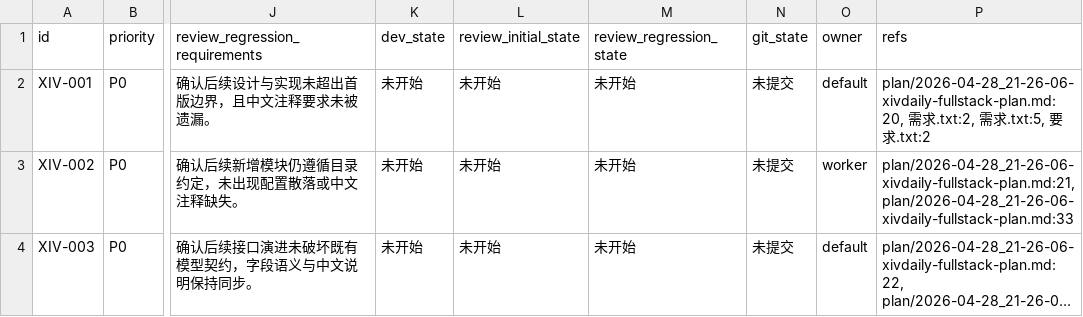
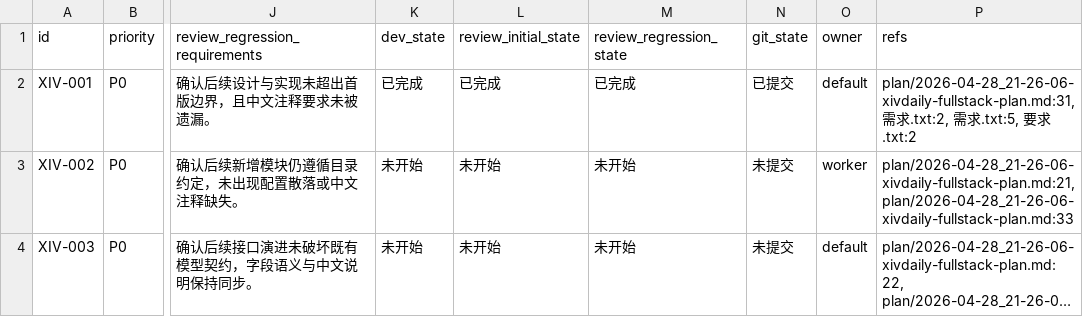
Before and after one commit to yangyioryy/XivDaily, a CSV file: issues/2026-04-28_21-26-06-xivdaily-fullstack-plan.csv, drawn as a sheet; only a part is shown, gaps mark what is left out; long unchanged cells end in …; the diff names each change by its address in the sheet, - before the commit and + after, or states it on an @@ line.

```diff
--- a/issues/2026-04-28_21-26-06-xivdaily-fullstack-plan.csv
+++ b/issues/2026-04-28_21-26-06-xivdaily-fullstack-plan.csv
-K2 (dev_state): 未开始
+K2 (dev_state): 已完成
-L2 (review_initial_state): 未开始
+L2 (review_initial_state): 已完成
-M2 (review_regression_state): 未开始
+M2 (review_regression_state): 已完成
-N2 (git_state): 未提交
+N2 (git_state): 已提交
-P2 (refs): plan/2026-04-28_21-26-06-xivdaily-fullstack-plan.md:20, 需求…
+P2 (refs): plan/2026-04-28_21-26-06-xivdaily-fullstack-plan.md:31, 需求…
```
Also changed, not shown: 1 other file.
